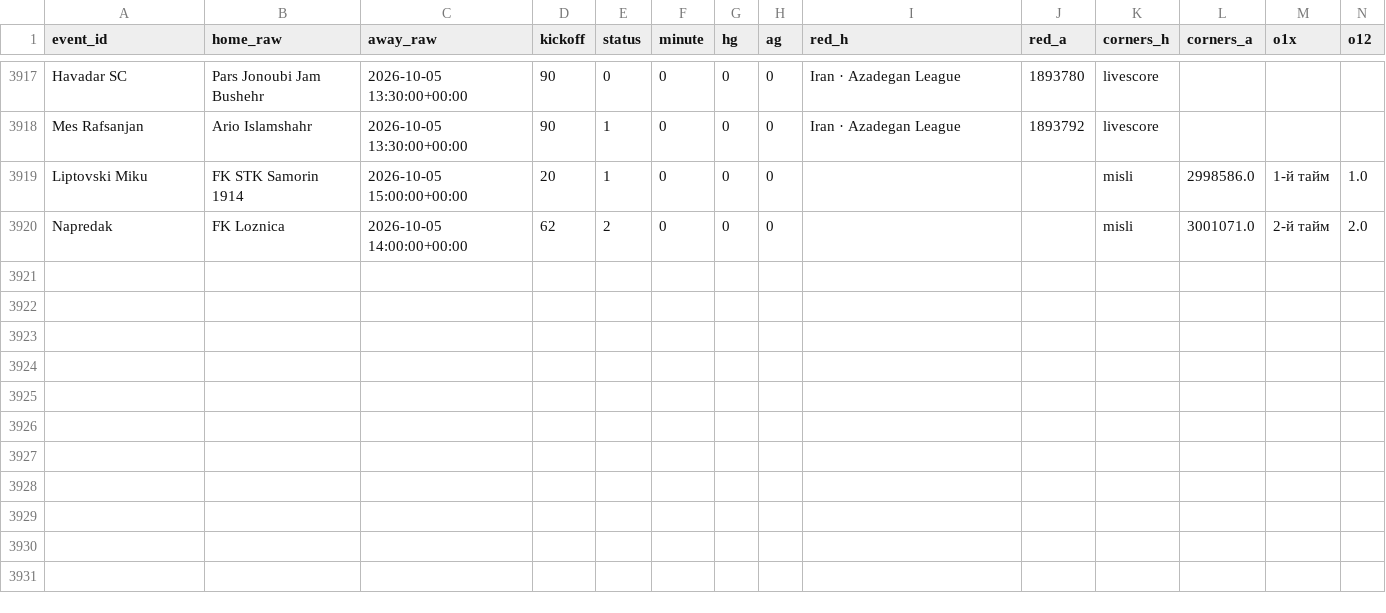
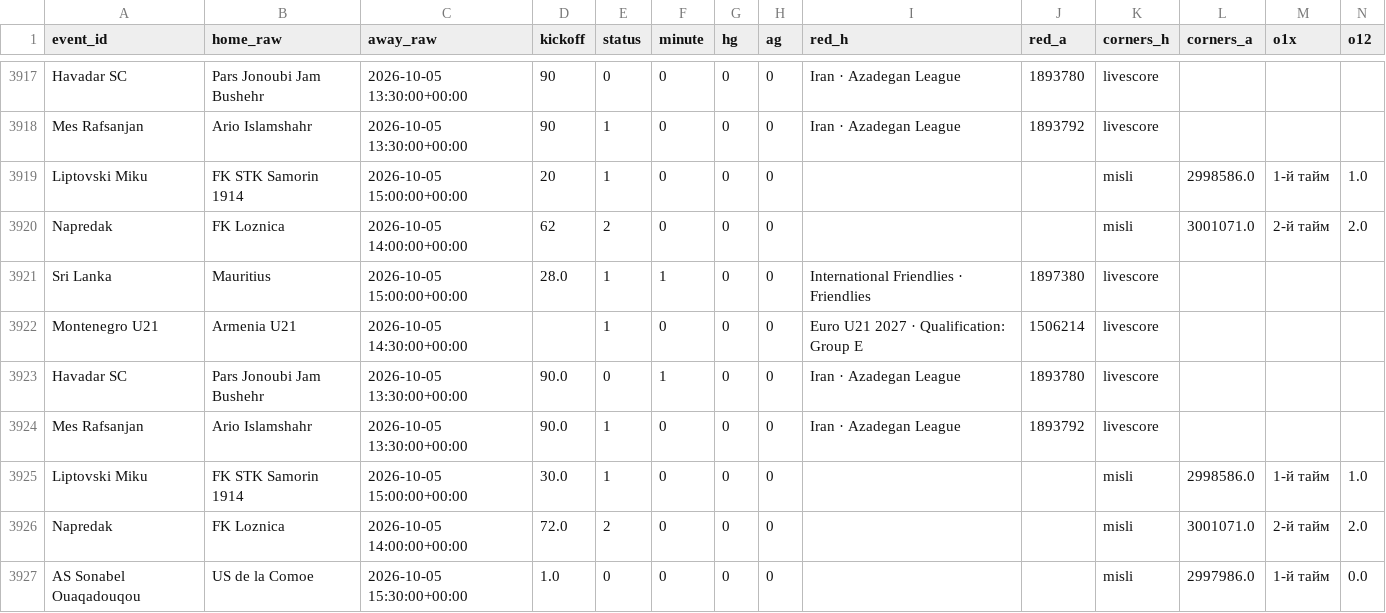
Before and after one commit to socceranalyser/soccer-analyser, a CSV file: live/live_snapshots_2026-10.csv, drawn as a sheet; only a part is shown, gaps mark what is left out; rows hold the shown columns only; the diff names each change by its address in the sheet, - before the commit and + after, or states it on an @@ line.

```diff
--- a/live/live_snapshots_2026-10.csv
+++ b/live/live_snapshots_2026-10.csv
+row 3921: Sri Lanka | Mauritius | 2026-10-05 15:00:00+00:00 | 28.0 | 1 | 1 | 0 | 0 | International Friendlies · Friendlies | 1897380 | livescore
+row 3922: Montenegro U21 | Armenia U21 | 2026-10-05 14:30:00+00:00 |  | 1 | 0 | 0 | 0 | Euro U21 2027 · Qualification: Group E | 1506214 | livescore
+row 3923: Havadar SC | Pars Jonoubi Jam Bushehr | 2026-10-05 13:30:00+00:00 | 90.0 | 0 | 1 | 0 | 0 | Iran · Azadegan League | 1893780 | livescore
+row 3924: Mes Rafsanjan | Ario Islamshahr | 2026-10-05 13:30:00+00:00 | 90.0 | 1 | 0 | 0 | 0 | Iran · Azadegan League | 1893792 | livescore
+row 3925: Liptovski Miku | FK STK Samorin 1914 | 2026-10-05 15:00:00+00:00 | 30.0 | 1 | 0 | 0 | 0 |  |  | misli | 2998586.0 | 1-й тайм | 1.0
+row 3926: Napredak | FK Loznica | 2026-10-05 14:00:00+00:00 | 72.0 | 2 | 0 | 0 | 0 |  |  | misli | 3001071.0 | 2-й тайм | 2.0
+row 3927: AS Sonabel Ouaqadouqou | US de la Comoe | 2026-10-05 15:30:00+00:00 | 1.0 | 0 | 0 | 0 | 0 |  |  | misli | 2997986.0 | 1-й тайм | 0.0
```
